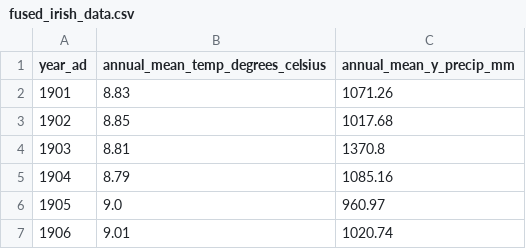
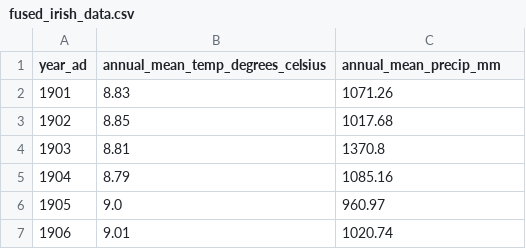
Before and after one commit to humphs078/Owner-avatar-programming_for_data_analysis_assignment_2, a CSV file: datasets/fused_datasets/csv/fused_irish_data.csv, drawn as a sheet; only a part is shown.

Commit message:
Update README.md with instructions on Python dependencies, requirements.txt and fused CSV and JSON files. Add requirements.txt to repo. Review notebook for spelling and grammar from start to Analysis section.

```diff
--- a/datasets/fused_datasets/csv/fused_irish_data.csv
+++ b/datasets/fused_datasets/csv/fused_irish_data.csv
@@ -1,2 +1,2 @@
-year_ad,annual_mean_temp_degrees_celsius,annual_mean_y_precip_mm
+year_ad,annual_mean_temp_degrees_celsius,annual_mean_precip_mm
 1901,8.83,1071.26
```
Also changed, not shown: 4 other files.
